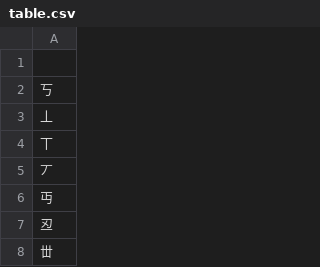
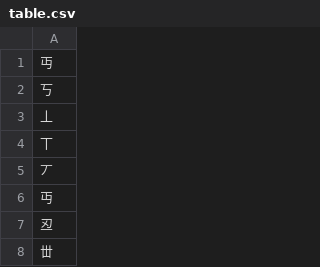
Before and after one commit to songshua295/------, a CSV file: 字符文档以及脚本/脚本output/table.csv, drawn as a sheet; only a part is shown.

```diff
--- a/字符文档以及脚本/脚本output/table.csv
+++ b/字符文档以及脚本/脚本output/table.csv
@@ -1,2 +1,2 @@
-
+丏
 丂
```
Also changed, not shown: 7 other files.
